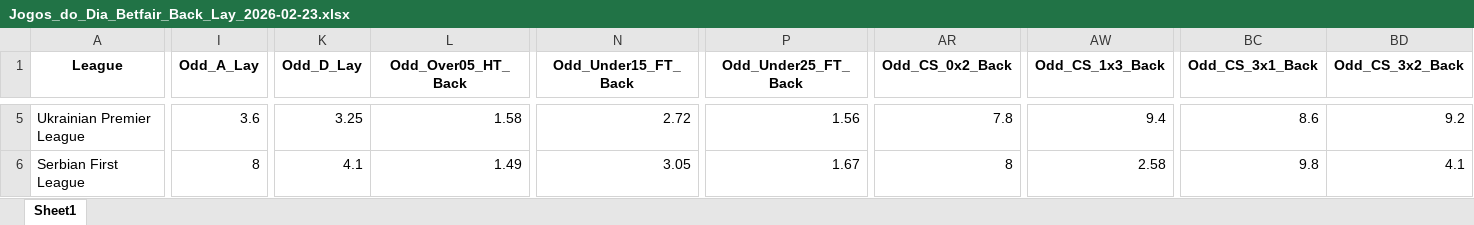
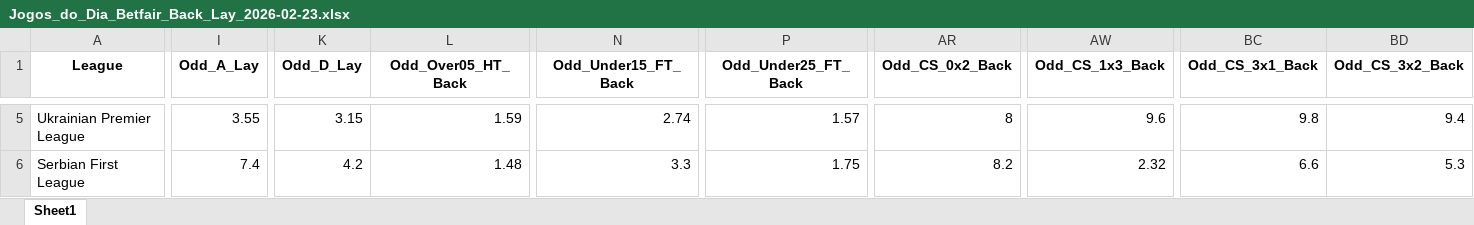
Before and after one commit to mtprado88/jogos_betfair, an Excel workbook: Jogos_do_Dia_Betfair_Back_Lay_2026-02-23.xlsx, sheet Sheet1, drawn as a sheet; only a part is shown, gaps mark what is left out; values as stored, in another font and other column widths than the file's, no borders; the diff covers the shown part only; the diff names each change by its address in the sheet, - before the commit and + after, or states it on an @@ line.

```diff
--- a/Jogos_do_Dia_Betfair_Back_Lay_2026-02-23.xlsx (sheet Sheet1)
+++ b/Jogos_do_Dia_Betfair_Back_Lay_2026-02-23.xlsx (sheet Sheet1)
-I5 (Odd_A_Lay): 3.6
+I5 (Odd_A_Lay): 3.55
-K5 (Odd_D_Lay): 3.25
+K5 (Odd_D_Lay): 3.15
-L5 (Odd_Over05_HT_Back): 1.58
+L5 (Odd_Over05_HT_Back): 1.59
-N5 (Odd_Under15_FT_Back): 2.72
+N5 (Odd_Under15_FT_Back): 2.74
-P5 (Odd_Under25_FT_Back): 1.56
+P5 (Odd_Under25_FT_Back): 1.57
-AR5 (Odd_CS_0x2_Back): 7.8
+AR5 (Odd_CS_0x2_Back): 8
-AW5 (Odd_CS_1x3_Back): 9.4
+AW5 (Odd_CS_1x3_Back): 9.6
-BC5 (Odd_CS_3x1_Back): 8.6
+BC5 (Odd_CS_3x1_Back): 9.8
-BD5 (Odd_CS_3x2_Back): 9.2
+BD5 (Odd_CS_3x2_Back): 9.4
-I6 (Odd_A_Lay): 8
+I6 (Odd_A_Lay): 7.4
-K6 (Odd_D_Lay): 4.1
+K6 (Odd_D_Lay): 4.2
-L6 (Odd_Over05_HT_Back): 1.49
+L6 (Odd_Over05_HT_Back): 1.48
-N6 (Odd_Under15_FT_Back): 3.05
+N6 (Odd_Under15_FT_Back): 3.3
-P6 (Odd_Under25_FT_Back): 1.67
+P6 (Odd_Under25_FT_Back): 1.75
-AR6 (Odd_CS_0x2_Back): 8
+AR6 (Odd_CS_0x2_Back): 8.2
-AW6 (Odd_CS_1x3_Back): 2.58
+AW6 (Odd_CS_1x3_Back): 2.32
-BC6 (Odd_CS_3x1_Back): 9.8
+BC6 (Odd_CS_3x1_Back): 6.6
-BD6 (Odd_CS_3x2_Back): 4.1
+BD6 (Odd_CS_3x2_Back): 5.3
```
Also changed, not shown: 894 edited cells elsewhere in this sheet.
